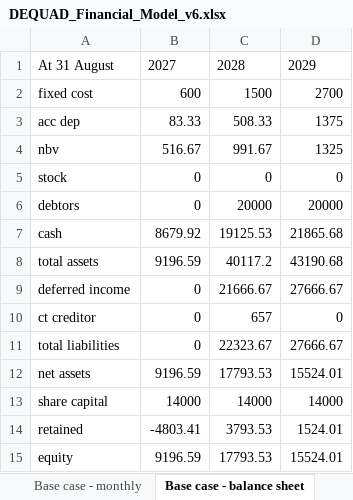
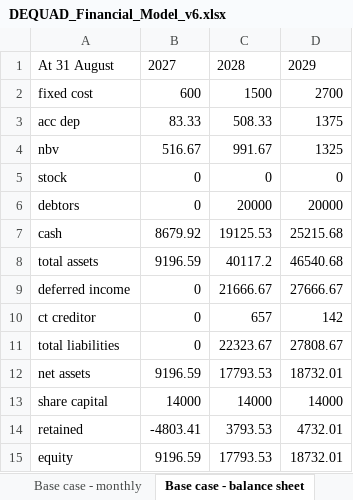
Before and after one commit to youngquad/Dequad-app, an Excel workbook: visa_appendices/DEQUAD_Financial_Model_v6.xlsx, sheet Base case - balance sheet, drawn as a sheet; values as stored, in another font and other column widths than the file's, no borders; the diff names each change by its address in the sheet, - before the commit and + after, or states it on an @@ line.

```diff
--- a/visa_appendices/DEQUAD_Financial_Model_v6.xlsx (sheet Base case - balance sheet)
+++ b/visa_appendices/DEQUAD_Financial_Model_v6.xlsx (sheet Base case - balance sheet)
-D7: 21865.68
+D7: 25215.68
-D8: 43190.68
+D8: 46540.68
-D10: 0
+D10: 142
-D11: 27666.67
+D11: 27808.67
-D12: 15524.01
+D12: 18732.01
-D14: 1524.01
+D14: 4732.01
-D15: 15524.01
+D15: 18732.01
```
Also changed, not shown: sheet Base case - monthly, sheet Growth case - monthly, sheet Growth case - balance sheet, 6 other files.
